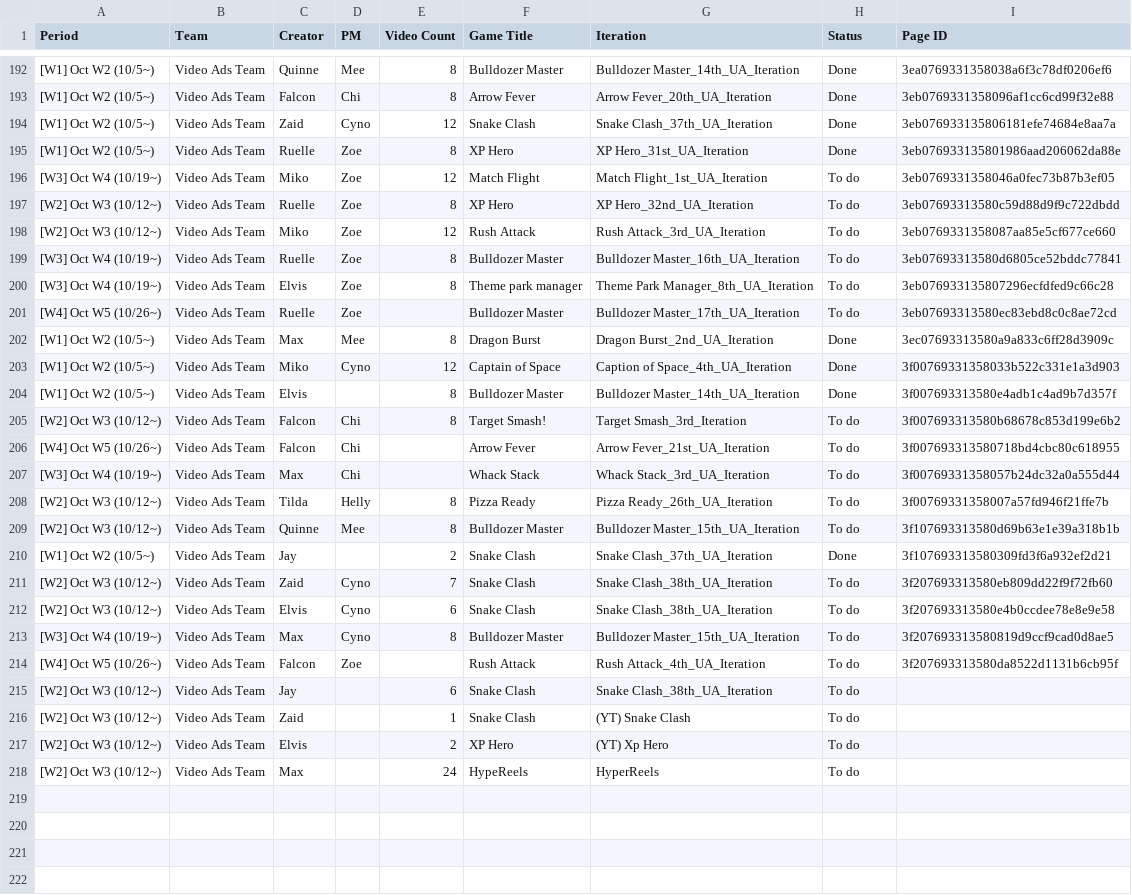
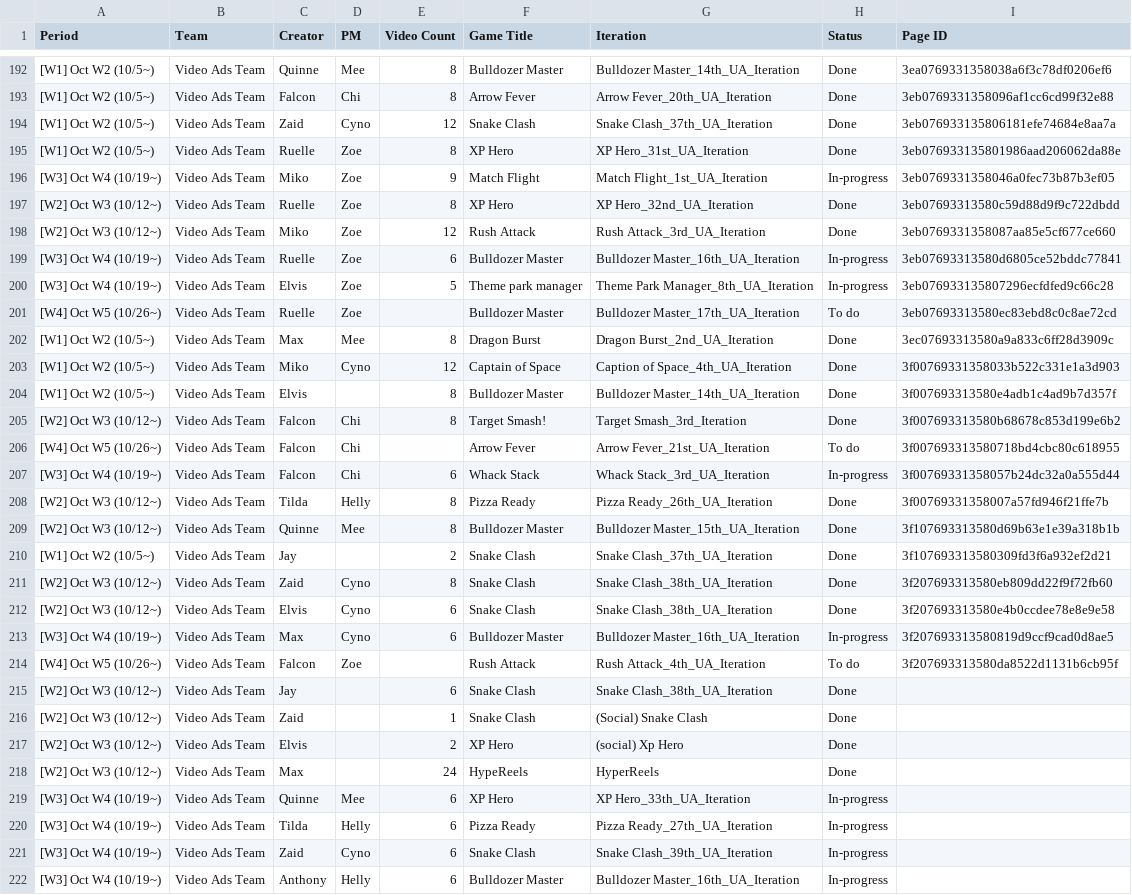
Before and after one commit to SCVN-Aaron/creative-tracker, a CSV file: data/latest.csv, drawn as a sheet; only a part is shown, gaps mark what is left out; the diff covers the shown part only; the diff names each change by its address in the sheet, - before the commit and + after, or states it on an @@ line.

```diff
--- a/data/latest.csv
+++ b/data/latest.csv
-E196 (Video Count): 12
+E196 (Video Count): 9
-H196 (Status): To do
+H196 (Status): In-progress
-H197:H198 (Status): To do
+H197:H198 (Status): Done
-E199 (Video Count): 8
+E199 (Video Count): 6
-H199:H200 (Status): To do
+H199:H200 (Status): In-progress
-E200 (Video Count): 8
+E200 (Video Count): 5
-H205 (Status): To do
+H205 (Status): Done
-C207 (Creator): Max
+C207 (Creator): Falcon
-E207 (Video Count): (empty)
+E207 (Video Count): 6
-H207 (Status): To do
+H207 (Status): In-progress
-H208:H209 (Status): To do
+H208:H209 (Status): Done
-E211 (Video Count): 7
+E211 (Video Count): 8
-H211:H212 (Status): To do
+H211:H212 (Status): Done
-E213 (Video Count): 8
+E213 (Video Count): 6
-G213 (Iteration): Bulldozer Master_15th_UA_Iteration
+G213 (Iteration): Bulldozer Master_16th_UA_Iteration
-H213 (Status): To do
+H213 (Status): In-progress
-H215:H218 (Status): To do
+H215:H218 (Status): Done
-G216 (Iteration): (YT) Snake Clash
+G216 (Iteration): (Social) Snake Clash
-G217 (Iteration): (YT) Xp Hero
+G217 (Iteration): (social) Xp Hero
+row 219: [W3] Oct W4 (10/19~) | Video Ads Team | Quinne | Mee | 6 | XP Hero | XP Hero_33th_UA_Iteration | In-progress
+row 220: [W3] Oct W4 (10/19~) | Video Ads Team | Tilda | Helly | 6 | Pizza Ready | Pizza Ready_27th_UA_Iteration | In-progress
+row 221: [W3] Oct W4 (10/19~) | Video Ads Team | Zaid | Cyno | 6 | Snake Clash | Snake Clash_39th_UA_Iteration | In-progress
+row 222: [W3] Oct W4 (10/19~) | Video Ads Team | Anthony | Helly | 6 | Bulldozer Master | Bulldozer Master_16th_UA_Iteration | In-progress
```
Also changed, not shown: 3 added rows and 1 edited cell elsewhere in this file, 2 other files.
